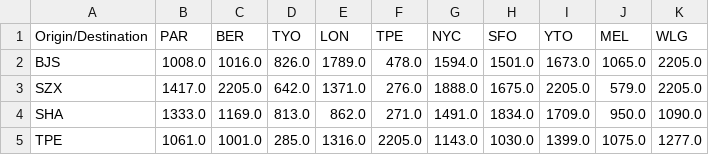
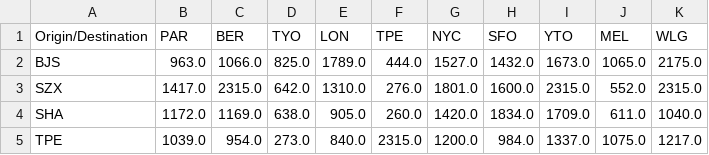
Before and after one commit to tblst8080/Day-39-Flight-Deals-Project, a CSV file: destination-origin matrix.csv, drawn as a sheet; only a part is shown; the diff covers the shown part only.

```diff
--- a/destination-origin matrix.csv
+++ b/destination-origin matrix.csv
@@ -1,5 +1,5 @@
 Origin/Destination,PAR,BER,TYO,LON,TPE,NYC,SFO,YTO,MEL,WLG
-BJS,1008.0,1016.0,826.0,1789.0,478.0,1594.0,1501.0,1673.0,1065.0,2205.0
-SZX,1417.0,2205.0,642.0,1371.0,276.0,1888.0,1675.0,2205.0,579.0,2205.0
-SHA,1333.0,1169.0,813.0,862.0,271.0,1491.0,1834.0,1709.0,950.0,1090.0
-TPE,1061.0,1001.0,285.0,1316.0,2205.0,1143.0,1030.0,1399.0,1075.0,1277.0
+BJS,963.0,1066.0,825.0,1789.0,444.0,1527.0,1432.0,1673.0,1065.0,2175.0
+SZX,1417.0,2315.0,642.0,1310.0,276.0,1801.0,1600.0,2315.0,552.0,2315.0
+SHA,1172.0,1169.0,638.0,905.0,260.0,1420.0,1834.0,1709.0,611.0,1040.0
+TPE,1039.0,954.0,273.0,840.0,2315.0,1200.0,984.0,1337.0,1075.0,1217.0
```
Also changed, not shown: 17 edited cells elsewhere in this file, 1 other file.
